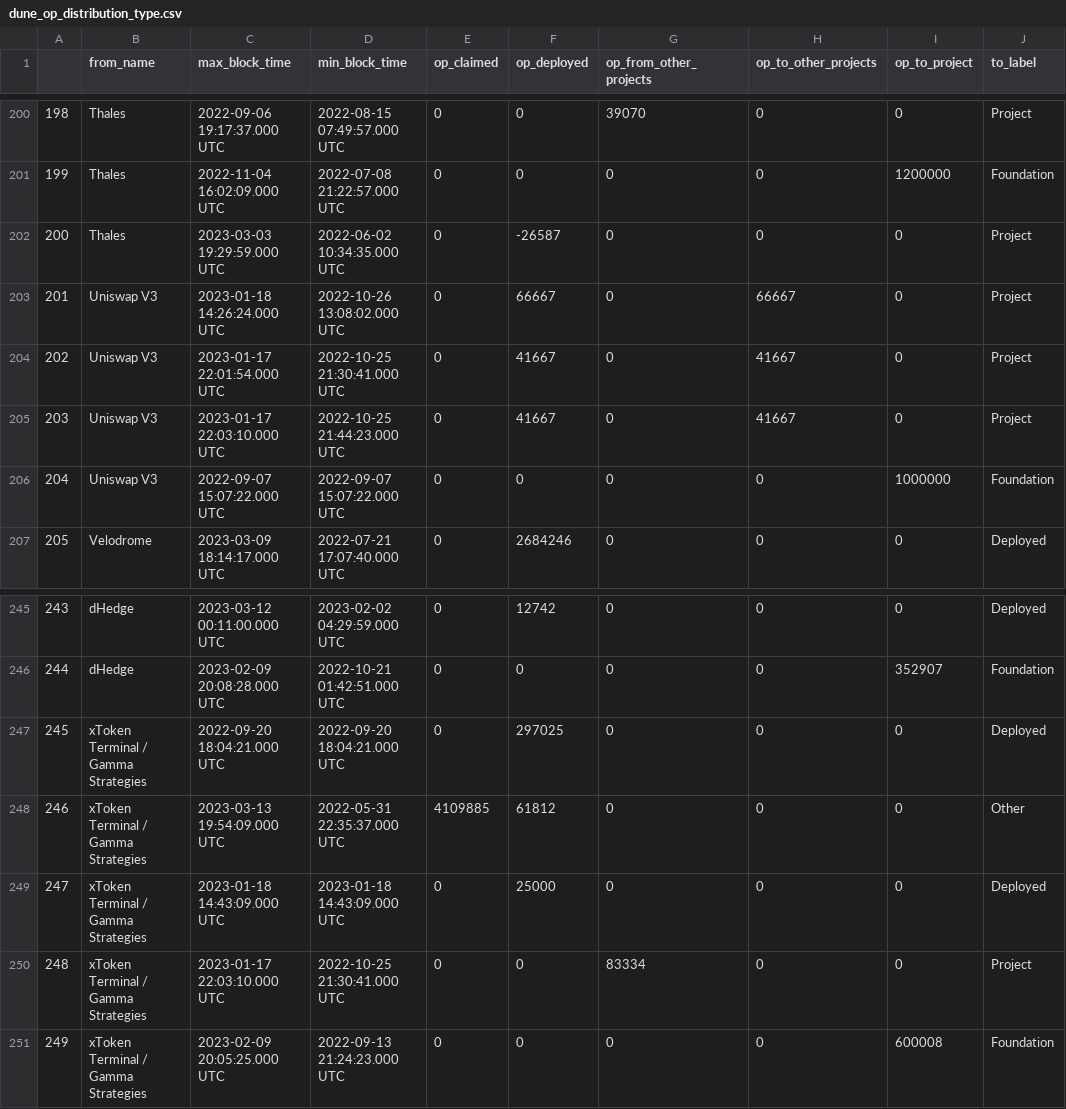
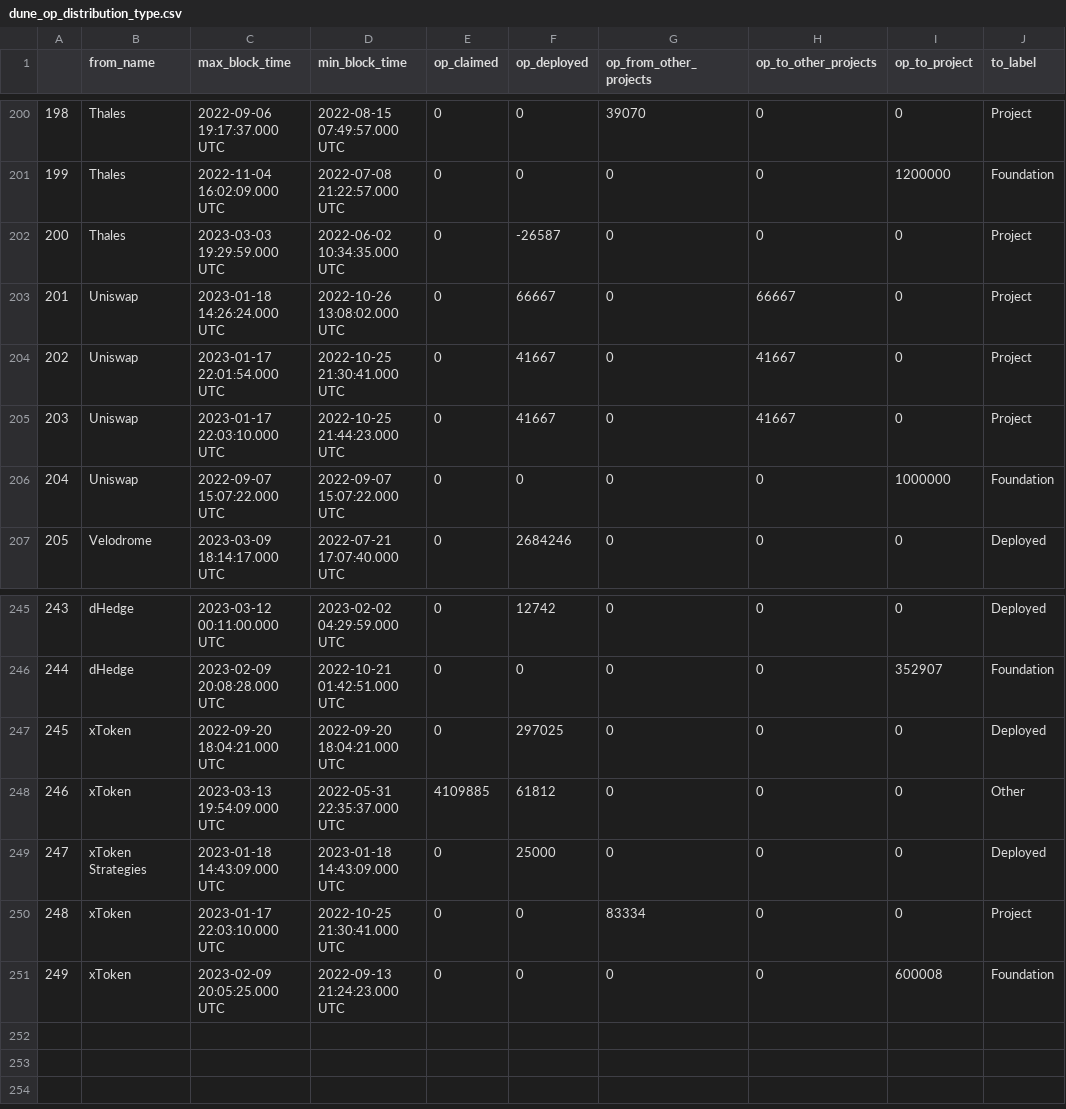
Before and after one commit to ethereum-optimism/op-analytics, a CSV file: op_rewards_tracking/csv_outputs/dune_op_distribution_type.csv, drawn as a sheet; only a part is shown, gaps mark what is left out; the diff names each change by its address in the sheet, - before the commit and + after, or states it on an @@ line.

```diff
--- a/op_rewards_tracking/csv_outputs/dune_op_distribution_type.csv
+++ b/op_rewards_tracking/csv_outputs/dune_op_distribution_type.csv
-B203:B206 (from_name): Uniswap V3
+B203:B206 (from_name): Uniswap
-B247:B248 (from_name): xToken Terminal / Gamma Strategies
+B247:B248 (from_name): xToken
-B249 (from_name): xToken Terminal / Gamma Strategies
+B249 (from_name): xToken Strategies
-B250:B251 (from_name): xToken Terminal / Gamma Strategies
+B250:B251 (from_name): xToken
```
Also changed, not shown: 1 other file.
